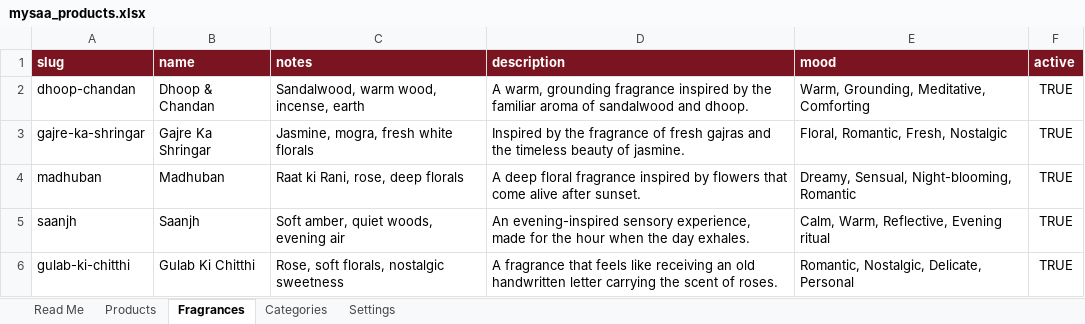
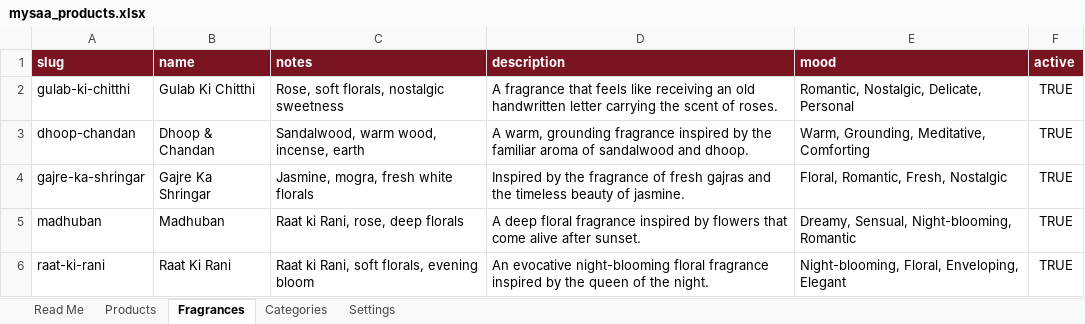
Before and after one commit to mysaarituals/mysaa_website, an Excel workbook: data/mysaa_products.xlsx, sheet Fragrances, drawn as a sheet; values as stored, in another font and other column widths than the file's, no borders; removed rows and columns are numbered as before the commit, all else as after; the diff names each change by its address in the sheet, - before the commit and + after, or states it on an @@ line.

```diff
--- a/data/mysaa_products.xlsx (sheet Fragrances)
+++ b/data/mysaa_products.xlsx (sheet Fragrances)
@@ row 6 moved to row 2: gulab-ki-chitthi @@
-row 5: saanjh | Saanjh | Soft amber, quiet woods, evening air | An evening-inspired sensory experience, made for the hour when the day exhales. | Calm, Warm, Reflective, Evening ritual | TRUE
+row 6: raat-ki-rani | Raat Ki Rani | Raat ki Rani, soft florals, evening bloom | An evocative night-blooming floral fragrance inspired by the queen of the night. | Night-blooming, Floral, Enveloping, Elegant | TRUE
```
Also changed, not shown: sheet Products, sheet Categories, 38 other files.
